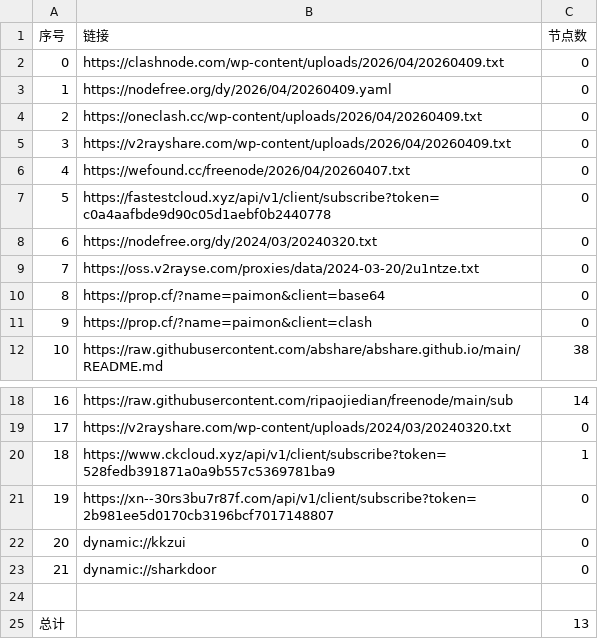
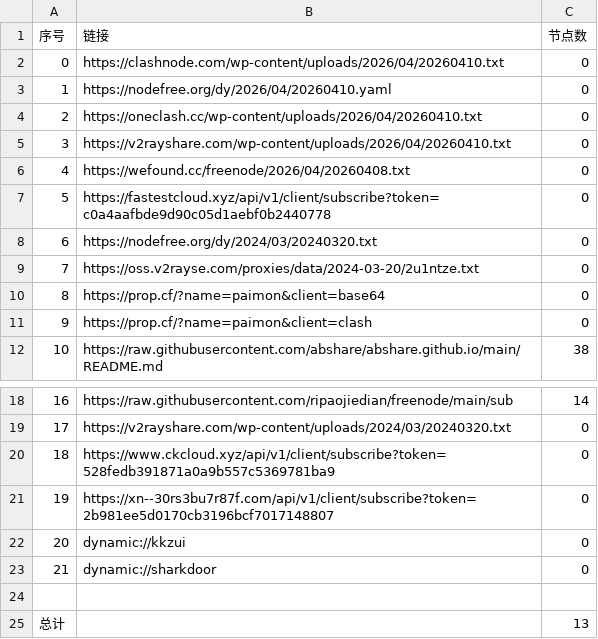
Before and after one commit to ligusx/Auto, a CSV file: list_result.csv, drawn as a sheet; only a part is shown, gaps mark what is left out.

```diff
--- a/list_result.csv
+++ b/list_result.csv
@@ -1,7 +1,7 @@
 序号,链接,节点数
-0,https://clashnode.com/wp-content/uploads/2026/04/20260409.txt,0
-1,https://nodefree.org/dy/2026/04/20260409.yaml,0
-2,https://oneclash.cc/wp-content/uploads/2026/04/20260409.txt,0
-3,https://v2rayshare.com/wp-content/uploads/2026/04/20260409.txt,0
-4,https://wefound.cc/freenode/2026/04/20260407.txt,0
+0,https://clashnode.com/wp-content/uploads/2026/04/20260410.txt,0
+1,https://nodefree.org/dy/2026/04/20260410.yaml,0
+2,https://oneclash.cc/wp-content/uploads/2026/04/20260410.txt,0
+3,https://v2rayshare.com/wp-content/uploads/2026/04/20260410.txt,0
+4,https://wefound.cc/freenode/2026/04/20260408.txt,0
 5,https://fastestcloud.xyz/api/v1/client/subscribe?token=c0a4aafbde9d90c05d1aebf0b2440778,0
@@ -19,3 +19,3 @@
 17,https://v2rayshare.com/wp-content/uploads/2024/03/20240320.txt,0
-18,https://www.ckcloud.xyz/api/v1/client/subscribe?token=528fedb391871a0a9b557c5369781ba9,1
+18,https://www.ckcloud.xyz/api/v1/client/subscribe?token=528fedb391871a0a9b557c5369781ba9,0
 19,https://xn--30rs3bu7r87f.com/api/v1/client/subscribe?token=2b981ee5d0170cb3196bcf7017148807,0
```
Also changed, not shown: 2 other files.
